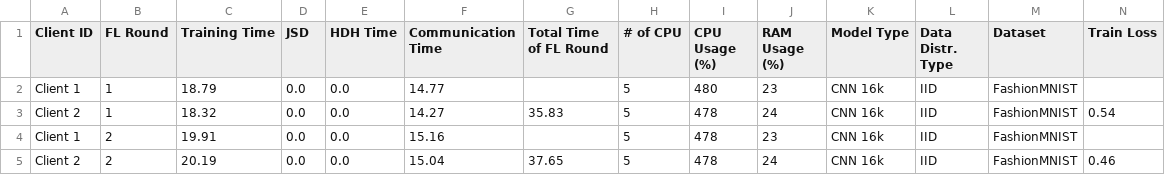
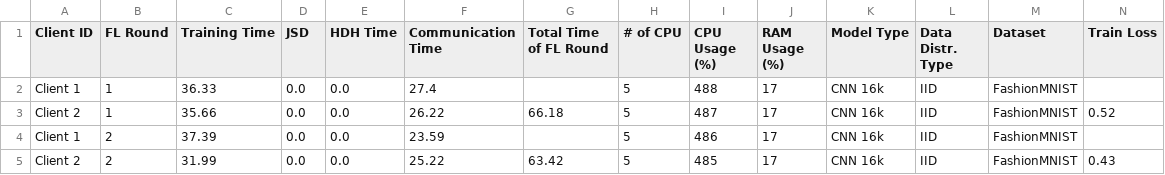
Before and after one commit to IvanComp/AP4Fed, a CSV file: Docker/performance/FLwithAP_performance_metrics.csv, drawn as a sheet; only a part is shown; removed rows and columns are numbered as before the commit, all else as after; rows hold the shown columns only; the diff names each change by its address in the sheet, - before the commit and + after, or states it on an @@ line.

```diff
--- a/Docker/performance/FLwithAP_performance_metrics.csv
+++ b/Docker/performance/FLwithAP_performance_metrics.csv
-C2 (Training Time): 18.79
+C2 (Training Time): 36.33
-F2 (Communication Time): 14.77
+F2 (Communication Time): 27.4
-I2 (CPU Usage (%)): 480
+I2 (CPU Usage (%)): 488
-J2 (RAM Usage (%)): 23
+J2 (RAM Usage (%)): 17
-row 3: Client 2 | 1 | 18.32 | 0.0 | 0.0 | 14.27 | 35.83 | 5 | 478 | 24 | CNN 16k | IID | FashionMNIST | 0.54
+row 3: Client 2 | 1 | 35.66 | 0.0 | 0.0 | 26.22 | 66.18 | 5 | 487 | 17 | CNN 16k | IID | FashionMNIST | 0.52
-C4 (Training Time): 19.91
+C4 (Training Time): 37.39
-F4 (Communication Time): 15.16
+F4 (Communication Time): 23.59
-I4 (CPU Usage (%)): 478
+I4 (CPU Usage (%)): 486
-J4 (RAM Usage (%)): 23
+J4 (RAM Usage (%)): 17
-row 5: Client 2 | 2 | 20.19 | 0.0 | 0.0 | 15.04 | 37.65 | 5 | 478 | 24 | CNN 16k | IID | FashionMNIST | 0.46
+row 5: Client 2 | 2 | 31.99 | 0.0 | 0.0 | 25.22 | 63.42 | 5 | 485 | 17 | CNN 16k | IID | FashionMNIST | 0.43
```
Also changed, not shown: Docker/performance/FLwithAP_performance_metrics_round1.csv, 3 other files.
